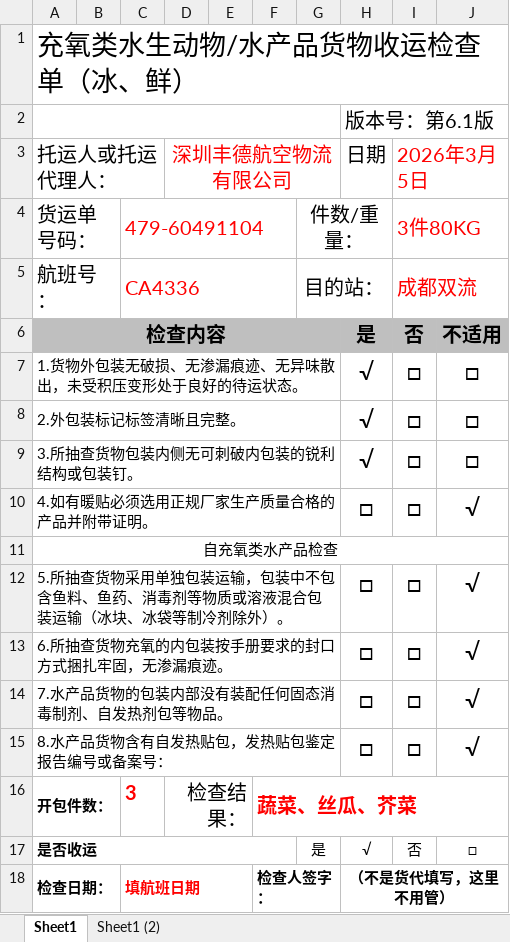
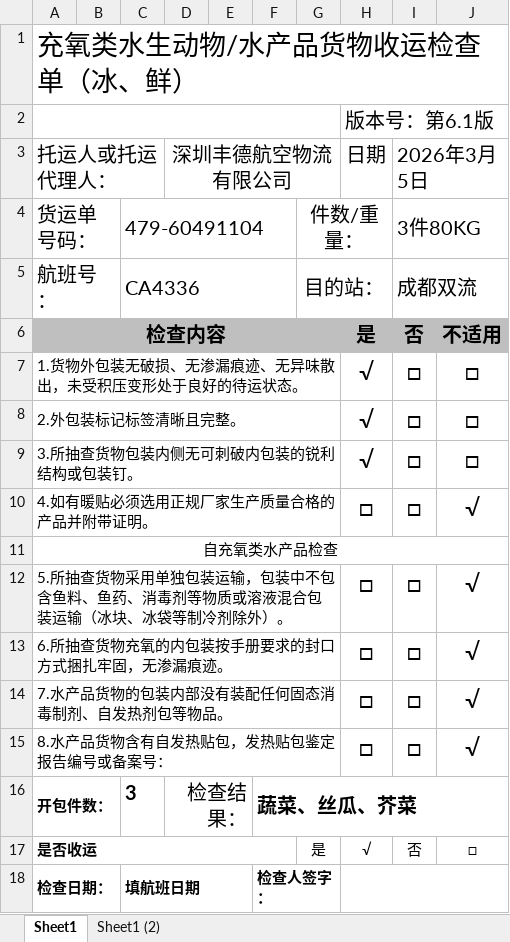
Before and after one commit to stormwasd/qianfang_air_cargo_platform, an Excel workbook: documents/china_southern_air/充氧类水生动物货物收运检查单.xlsx, sheet Sheet1, drawn as a sheet; values as stored, in another font and other column widths than the file's, no borders; the diff names each change by its address in the sheet, - before the commit and + after, or states it on an @@ line.

```diff
--- a/documents/china_southern_air/充氧类水生动物货物收运检查单.xlsx (sheet Sheet1)
+++ b/documents/china_southern_air/充氧类水生动物货物收运检查单.xlsx (sheet Sheet1)
-D3 text colour: #FF0000
+D3 text colour: black
-I3:I5 text colour: #FF0000
+I3:I5 text colour: black
-C4:C5 text colour: #FF0000
+C4:C5 text colour: black
-C16 text colour: #FF0000
+C16 text colour: black
-F16 text colour: #FF0000
+F16 text colour: black
-C18 text colour: #FF0000
+C18 text colour: black
-H18: （不是货代填写，这里不用管）
+H18: (empty)
```
Also changed, not shown: documents/shenzhen_air/交接单.xlsx, documents/shenzhen_air/充氧类水生动物货物收运检查单.xlsx, 17 other files.
